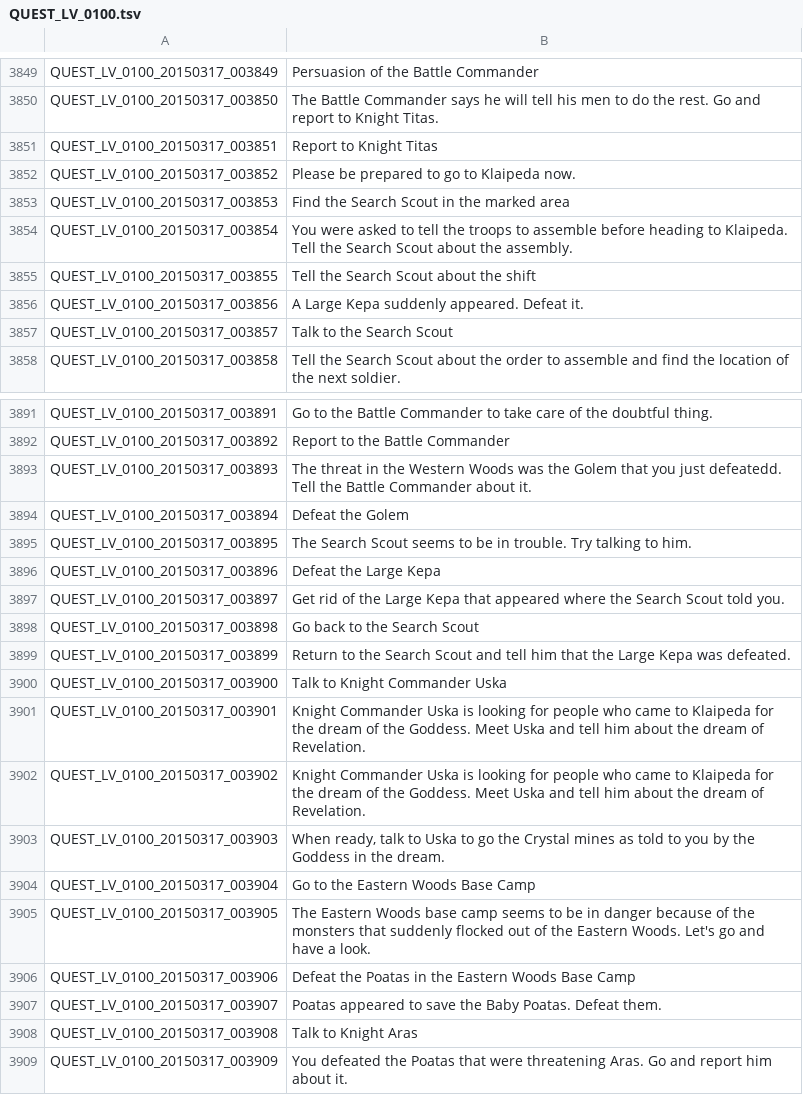
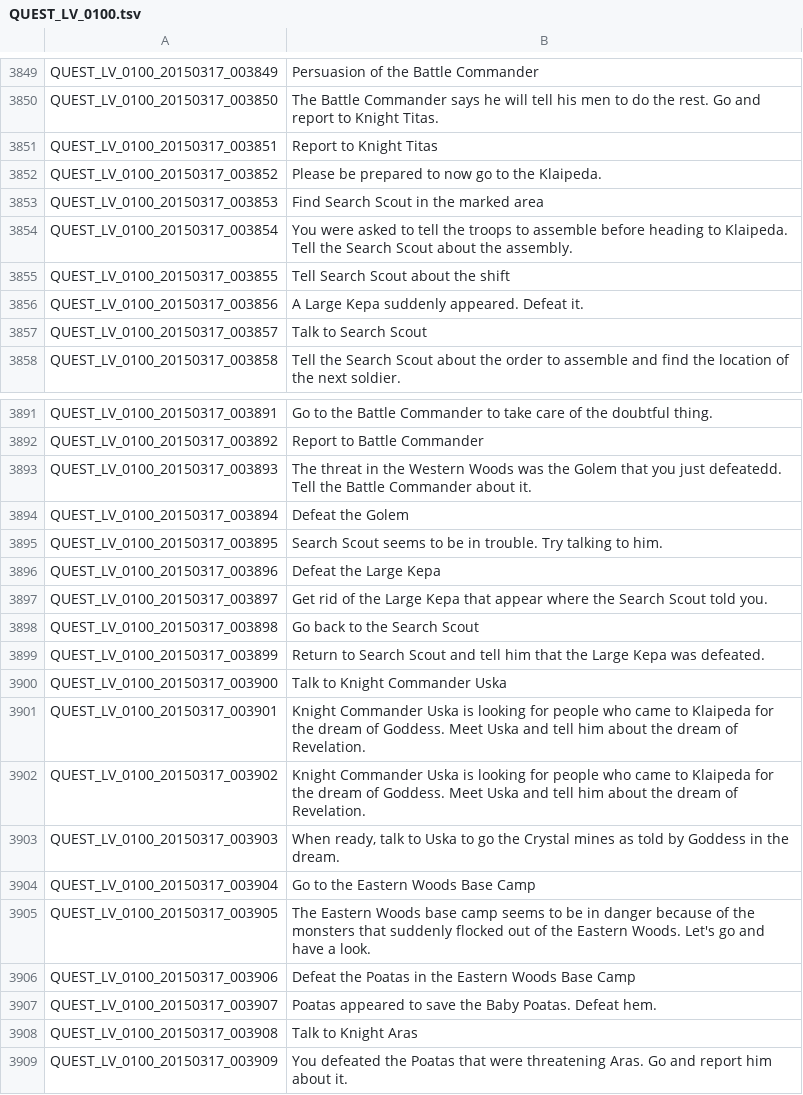
Before and after one commit to zaxxer/EnglishTranslation, a TSV file: QUEST_LV_0100.tsv, drawn as a sheet; only a part is shown, gaps mark what is left out; the diff covers the shown part only; the diff names each change by its address in the sheet, - before the commit and + after, or states it on an @@ line.

```diff
--- a/QUEST_LV_0100.tsv
+++ b/QUEST_LV_0100.tsv
-B3852: Please be prepared to go to Klaipeda now.
+B3852: Please be prepared to now go to the Klaipeda.
-B3853: Find the Search Scout in the marked area
+B3853: Find Search Scout in the marked area
-B3855: Tell the Search Scout about the shift
+B3855: Tell Search Scout about the shift
-B3857: Talk to the Search Scout
+B3857: Talk to Search Scout
-B3892: Report to the Battle Commander
+B3892: Report to Battle Commander
-B3895: The Search Scout…
+B3895: Search Scout…
-B3897: …Kepa that appeared where the…
+B3897: …Kepa that appear where the…
-B3899: Return to the Search Scout…
+B3899: Return to Search Scout…
-B3901:B3902: …dream of the Goddess. Meet…
+B3901:B3902: …dream of Goddess. Meet…
-B3903: …as told to you by the Goddess in…
+B3903: …as told by Goddess in…
-B3907: …Poatas. Defeat them.
+B3907: …Poatas. Defeat hem.
```
Also changed, not shown: 32 edited cells elsewhere in this file.
